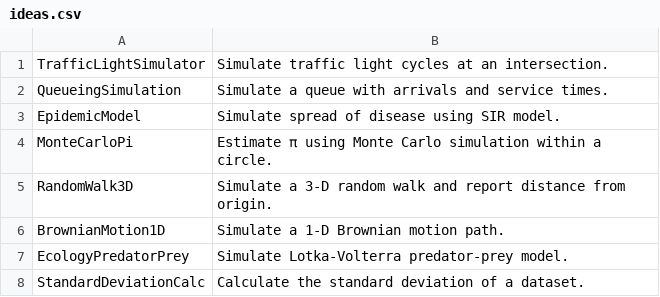
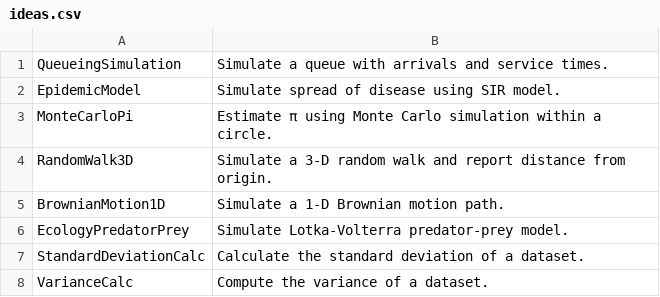
Before and after one commit to TheTrueProblematic/EndlessProjects, a CSV file: ideas.csv, drawn as a sheet; only a part is shown; the shorter side is filled out with more unchanged rows.

Commit message:
Simulate traffic light cycles at an intersection.

```diff
--- a/ideas.csv
+++ b/ideas.csv
@@ -1,2 +1 @@
-TrafficLightSimulator,Simulate traffic light cycles at an intersection.
 QueueingSimulation,Simulate a queue with arrivals and service times.
```
Also changed, not shown: 1 other file.
